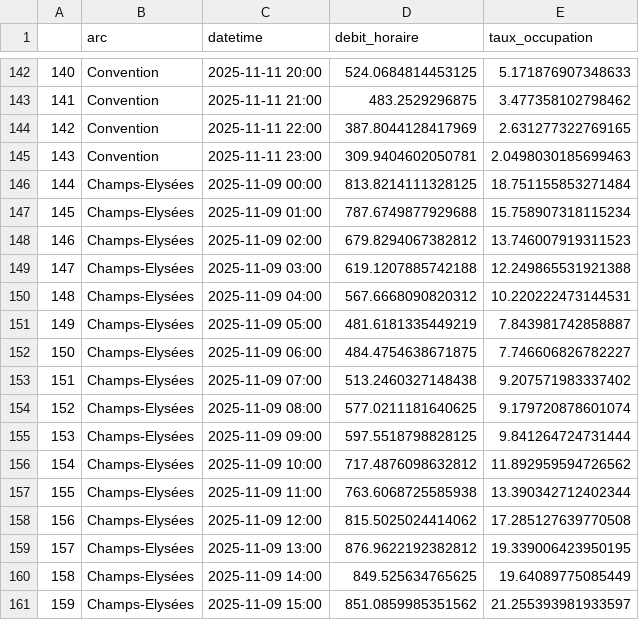
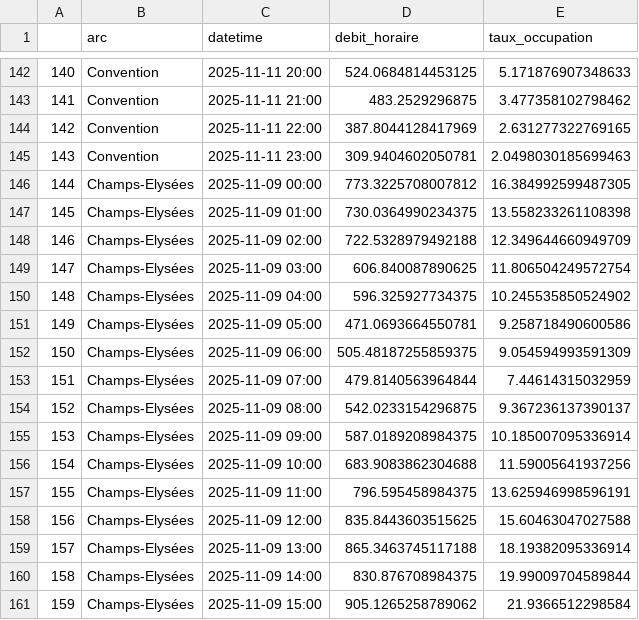
Before and after one commit to JimmyGuertin/Datathon-BCG, a CSV file: notebooks/output_bison_fûté.csv, drawn as a sheet; only a part is shown, gaps mark what is left out; the diff covers the shown part only.

```diff
--- a/notebooks/output_bison_fûté.csv
+++ b/notebooks/output_bison_fûté.csv
@@ -145,17 +145,17 @@
 143;Convention;2025-11-11 23:00;309.9404602050781;2.0498030185699463
-144;Champs-Elysées;2025-11-09 00:00;813.8214111328125;18.751155853271484
-145;Champs-Elysées;2025-11-09 01:00;787.6749877929688;15.758907318115234
-146;Champs-Elysées;2025-11-09 02:00;679.8294067382812;13.746007919311523
-147;Champs-Elysées;2025-11-09 03:00;619.1207885742188;12.249865531921388
-148;Champs-Elysées;2025-11-09 04:00;567.6668090820312;10.220222473144531
-149;Champs-Elysées;2025-11-09 05:00;481.6181335449219;7.843981742858887
-150;Champs-Elysées;2025-11-09 06:00;484.4754638671875;7.746606826782227
-151;Champs-Elysées;2025-11-09 07:00;513.2460327148438;9.207571983337402
-152;Champs-Elysées;2025-11-09 08:00;577.0211181640625;9.179720878601074
-153;Champs-Elysées;2025-11-09 09:00;597.5518798828125;9.841264724731444
-154;Champs-Elysées;2025-11-09 10:00;717.4876098632812;11.892959594726562
-155;Champs-Elysées;2025-11-09 11:00;763.6068725585938;13.390342712402344
-156;Champs-Elysées;2025-11-09 12:00;815.5025024414062;17.285127639770508
-157;Champs-Elysées;2025-11-09 13:00;876.9622192382812;19.339006423950195
-158;Champs-Elysées;2025-11-09 14:00;849.525634765625;19.64089775085449
-159;Champs-Elysées;2025-11-09 15:00;851.0859985351562;21.255393981933597
+144;Champs-Elysées;2025-11-09 00:00;773.3225708007812;16.384992599487305
+145;Champs-Elysées;2025-11-09 01:00;730.0364990234375;13.558233261108398
+146;Champs-Elysées;2025-11-09 02:00;722.5328979492188;12.349644660949709
+147;Champs-Elysées;2025-11-09 03:00;606.840087890625;11.806504249572754
+148;Champs-Elysées;2025-11-09 04:00;596.325927734375;10.245535850524902
+149;Champs-Elysées;2025-11-09 05:00;471.0693664550781;9.258718490600586
+150;Champs-Elysées;2025-11-09 06:00;505.48187255859375;9.054594993591309
+151;Champs-Elysées;2025-11-09 07:00;479.8140563964844;7.44614315032959
+152;Champs-Elysées;2025-11-09 08:00;542.0233154296875;9.367236137390137
+153;Champs-Elysées;2025-11-09 09:00;587.0189208984375;10.185007095336914
+154;Champs-Elysées;2025-11-09 10:00;683.9083862304688;11.59005641937256
+155;Champs-Elysées;2025-11-09 11:00;796.595458984375;13.625946998596191
+156;Champs-Elysées;2025-11-09 12:00;835.8443603515625;15.60463047027588
+157;Champs-Elysées;2025-11-09 13:00;865.3463745117188;18.19382095336914
+158;Champs-Elysées;2025-11-09 14:00;830.876708984375;19.99009704589844
+159;Champs-Elysées;2025-11-09 15:00;905.1265258789062;21.9366512298584
```
Also changed, not shown: 112 edited cells elsewhere in this file, meteo/open-meteo-48.86N2.33E26m.csv, 2 other files.
